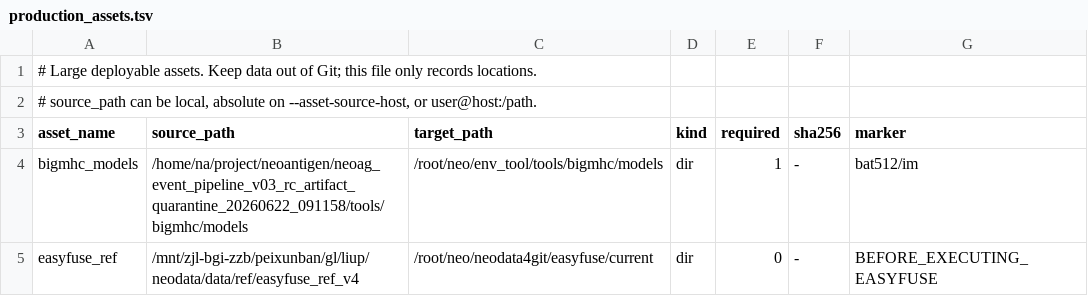
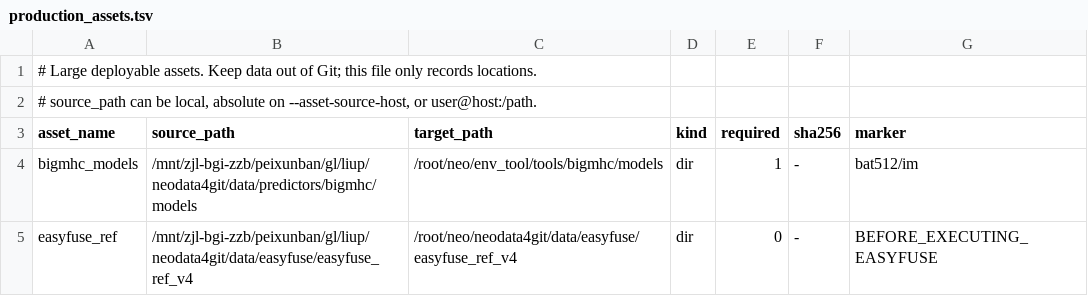
Before and after one commit to lphilomena/neo, a TSV file: configs/assets/production_assets.tsv, drawn as a sheet.

Commit message:
Point asset manifest to unified neodata root

```diff
--- a/configs/assets/production_assets.tsv
+++ b/configs/assets/production_assets.tsv
@@ -3,3 +3,3 @@
 asset_name	source_path	target_path	kind	required	sha256	marker
-bigmhc_models	/home/na/project/neoantigen/neoag_event_pipeline_v03_rc_artifact_quarantine_20260622_091158/tools/bigmhc/models	/root/neo/env_tool/tools/bigmhc/models	dir	1	-	bat512/im
-easyfuse_ref	/mnt/zjl-bgi-zzb/peixunban/gl/liup/neodata/data/ref/easyfuse_ref_v4	/root/neo/neodata4git/easyfuse/current	dir	0	-	BEFORE_EXECUTING_EASYFUSE
+bigmhc_models	/mnt/zjl-bgi-zzb/peixunban/gl/liup/neodata4git/data/predictors/bigmhc/models	/root/neo/env_tool/tools/bigmhc/models	dir	1	-	bat512/im
+easyfuse_ref	/mnt/zjl-bgi-zzb/peixunban/gl/liup/neodata4git/data/easyfuse/easyfuse_ref_v4	/root/neo/neodata4git/data/easyfuse/easyfuse_ref_v4	dir	0	-	BEFORE_EXECUTING_EASYFUSE
```
